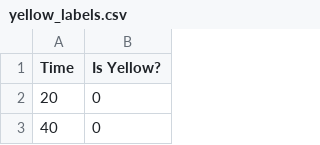
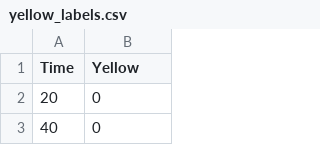
Before and after one commit to adithyashanmugam/Daytona24, a CSV file: data/yellow_labels.csv, drawn as a sheet; only a part is shown.

Commit message:
Combined label info with sector concentration

```diff
--- a/data/yellow_labels.csv
+++ b/data/yellow_labels.csv
@@ -1,2 +1,2 @@
-Time, Is Yellow?
+Time,Yellow
 20,0
```
Also changed, not shown: 11 other files.
